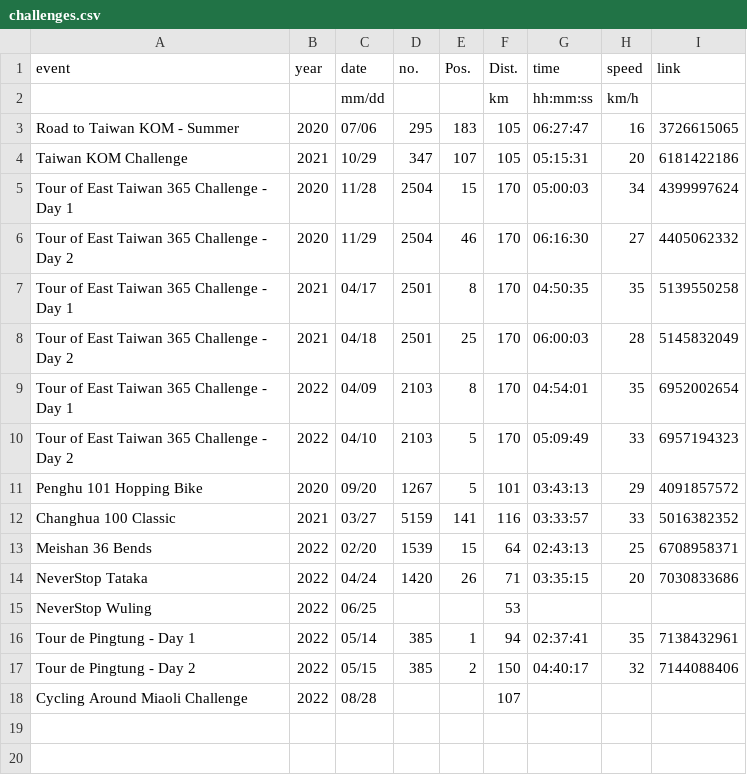
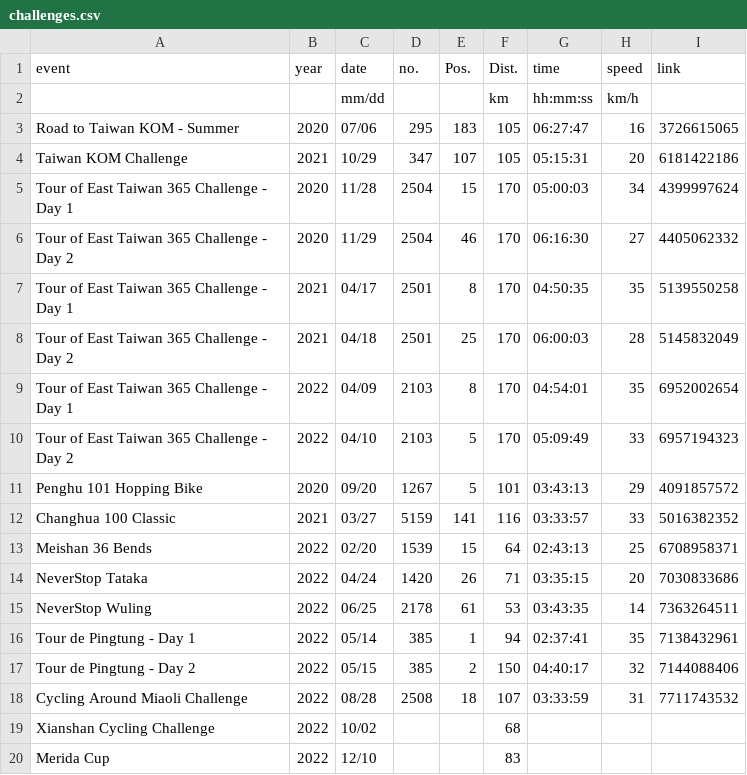
Before and after one commit to folguinch/website, a CSV file: _data/challenges.csv, drawn as a sheet.

Commit message:
Update challenges

```diff
--- a/_data/challenges.csv
+++ b/_data/challenges.csv
@@ -14,5 +14,7 @@ Meishan 36 Bends                         ,2022,02/20,1539,  15, 64  ,02:43:13,25
 NeverStop Tataka                         ,2022,04/24,1420,  26, 71  ,03:35:15,20   ,7030833686
-NeverStop Wuling                         ,2022,06/25,    ,    , 53  ,        ,     ,
+NeverStop Wuling                         ,2022,06/25,2178,  61, 53  ,03:43:35,14   ,7363264511
 Tour de Pingtung - Day 1                 ,2022,05/14, 385,   1, 94  ,02:37:41,35   ,7138432961
 Tour de Pingtung - Day 2                 ,2022,05/15, 385,   2,150  ,04:40:17,32   ,7144088406
-Cycling Around Miaoli Challenge          ,2022,08/28,    ,    ,107  ,        ,     ,
+Cycling Around Miaoli Challenge          ,2022,08/28,2508,  18,107  ,03:33:59,31   ,7711743532
+Xianshan Cycling Challenge               ,2022,10/02,    ,    , 68  ,        ,     ,
+Merida Cup                               ,2022,12/10,    ,    , 83  ,        ,     ,
```
